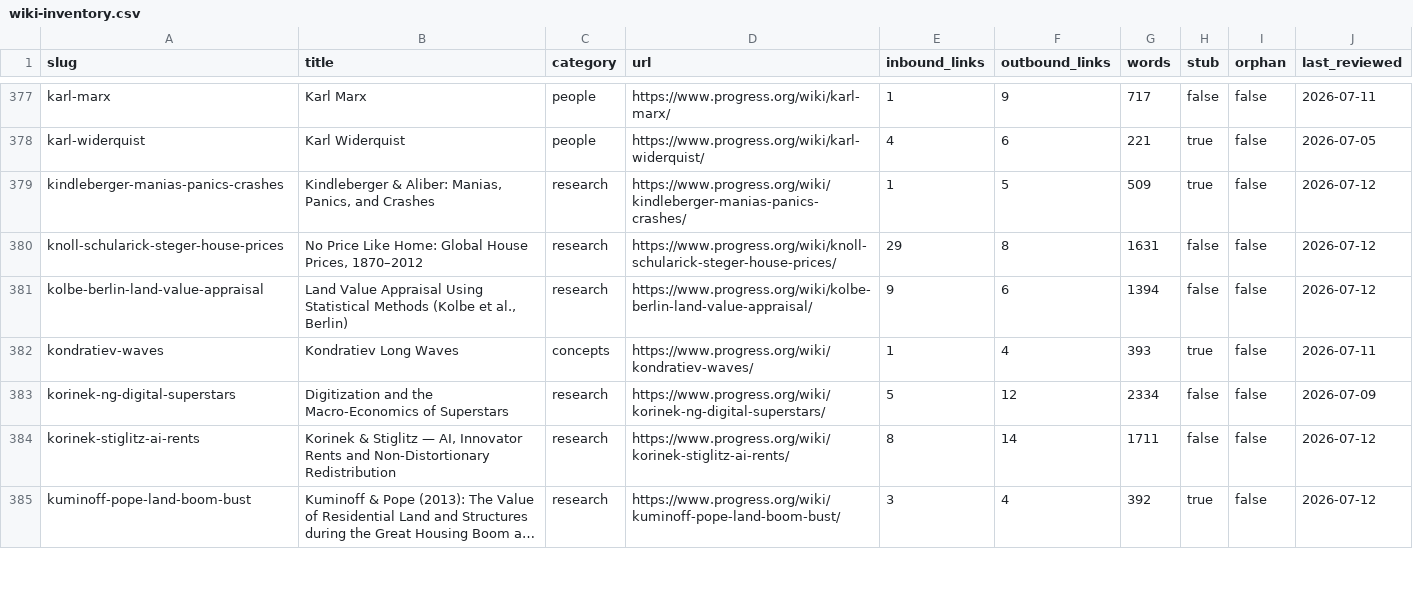
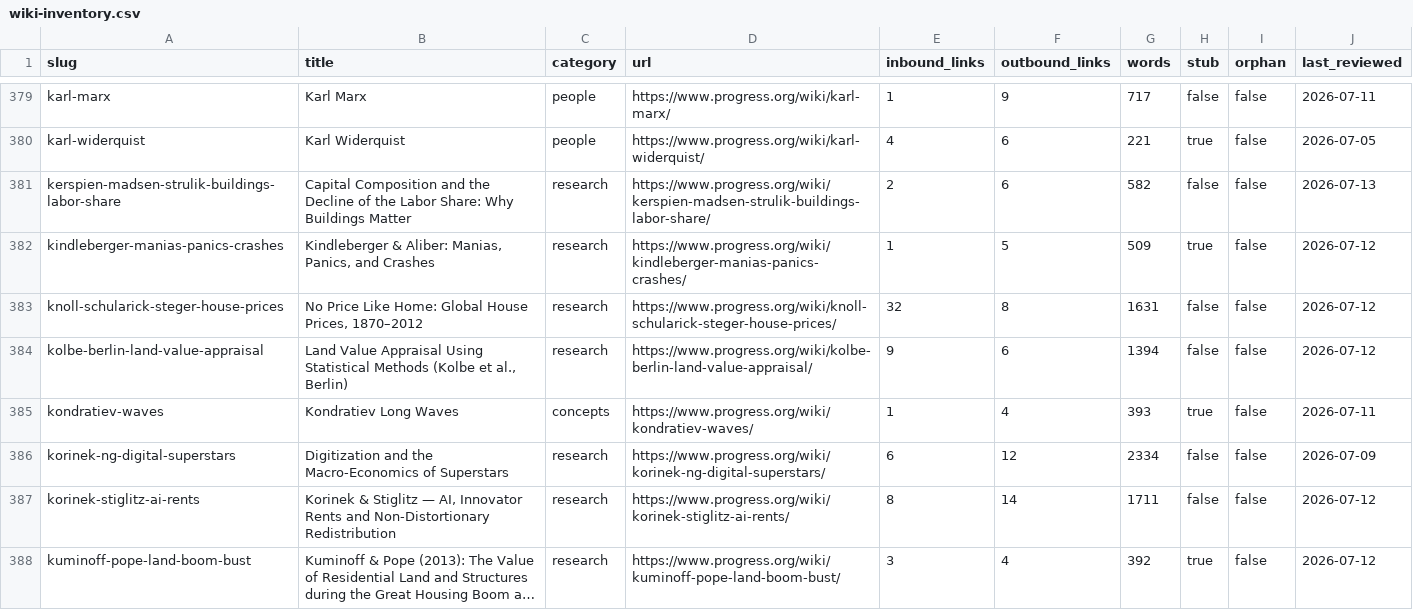
Before and after one commit to floydmari/georgism-wiki, a CSV file: sources/wiki-inventory.csv, drawn as a sheet; only a part is shown, gaps mark what is left out; long unchanged cells end in …; the diff covers the shown part only.

```diff
--- a/sources/wiki-inventory.csv
+++ b/sources/wiki-inventory.csv
@@ -378,7 +380,8 @@ karl-marx,Karl Marx,people,https://www.progress.org/wiki/karl-marx/,1,9,717,fals
 karl-widerquist,Karl Widerquist,people,https://www.progress.org/wiki/karl-widerquist/,4,6,221,true,false,2026-07-05
+kerspien-madsen-strulik-buildings-labor-share,Capital Composition and the Decline of the Labor Share: Why Buildings Matter,research,https://www.progress.org/wiki/kerspien-madsen-strulik-buildings-labor-share/,2,6,582,false,false,2026-07-13
 kindleberger-manias-panics-crashes,"Kindleberger & Aliber: Manias, Panics, and Crashes",research,https://www.progress.org/wiki/kindleberger-manias-panics-crashes/,1,5,509,true,false,2026-07-12
-knoll-schularick-steger-house-prices,"No Price Like Home: Global House Prices, 1870–2012",research,https://www.progress.org/wiki/knoll-schularick-steger-house-prices/,29,8,1631,false,false,2026-07-12
+knoll-schularick-steger-house-prices,"No Price Like Home: Global House Prices, 1870–2012",research,https://www.progress.org/wiki/knoll-schularick-steger-house-prices/,32,8,1631,false,false,2026-07-12
 kolbe-berlin-land-value-appraisal,"Land Value Appraisal Using Statistical Methods (Kolbe et al., Berlin)",research,https://www.progress.org/wiki/kolbe-berlin-land-value-appraisal/,9,6,1394,false,false,2026-07-12
 kondratiev-waves,Kondratiev Long Waves,concepts,https://www.progress.org/wiki/kondratiev-waves/,1,4,393,true,false,2026-07-11
-korinek-ng-digital-superstars,Digitization and the Macro-Economics of Superstars,research,https://www.progress.org/wiki/korinek-ng-digital-superstars/,5,12,2334,false,false,2026-07-09
+korinek-ng-digital-superstars,Digitization and the Macro-Economics of Superstars,research,https://www.progress.org/wiki/korinek-ng-digital-superstars/,6,12,2334,false,false,2026-07-09
 korinek-stiglitz-ai-rents,"Korinek & Stiglitz — AI, Innovator Rents and Non-Distortionary Redistribution",research,https://www.progress.org/wiki/korinek-stiglitz-ai-rents/,8,14,1711,false,false,2026-07-12
```
Also changed, not shown: 4 added rows and 84 edited cells elsewhere in this file, 43 other files.
